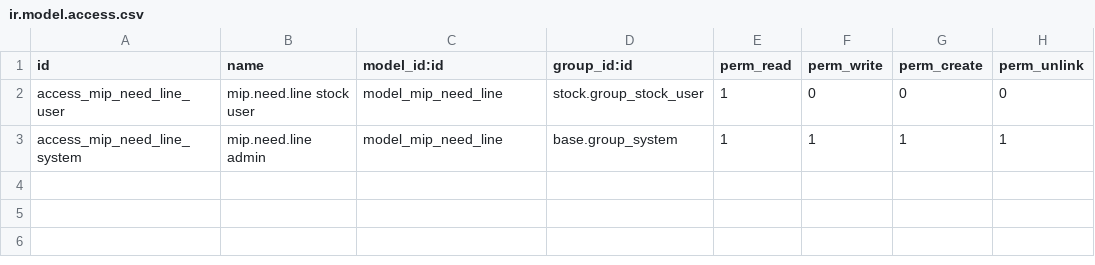
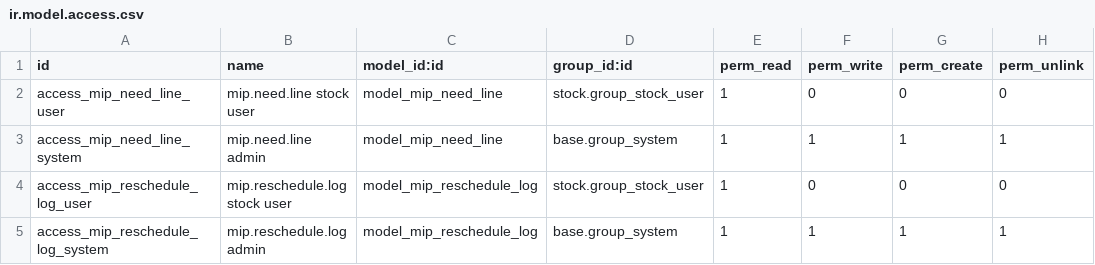
Before and after one commit to TugayHatil/th_project_19, a CSV file: mrp_purchase_need_plan/security/ir.model.access.csv, drawn as a sheet; the diff names each change by its address in the sheet, - before the commit and + after, or states it on an @@ line.

```diff
--- a/mrp_purchase_need_plan/security/ir.model.access.csv
+++ b/mrp_purchase_need_plan/security/ir.model.access.csv
+row 4: access_mip_reschedule_log_user | mip.reschedule.log stock user | model_mip_reschedule_log | stock.group_stock_user | 1 | 0 | 0 | 0
+row 5: access_mip_reschedule_log_system | mip.reschedule.log admin | model_mip_reschedule_log | base.group_system | 1 | 1 | 1 | 1
```
Also changed, not shown: 8 other files.
